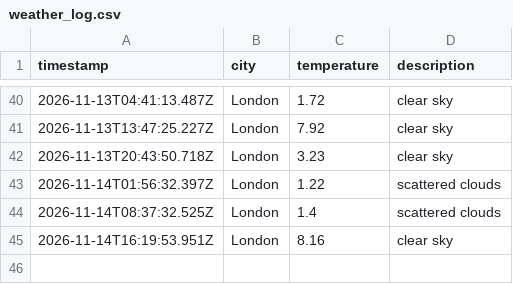
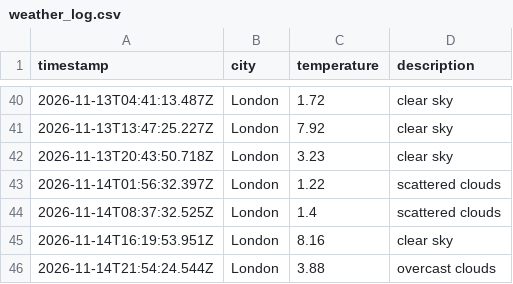
Before and after one commit to kimlxnh/weather_dataOps, a CSV file: data/weather_log.csv, drawn as a sheet; only a part is shown, gaps mark what is left out; the diff names each change by its address in the sheet, - before the commit and + after, or states it on an @@ line.

```diff
--- a/data/weather_log.csv
+++ b/data/weather_log.csv
+row 46: 2026-11-14T21:54:24.544Z | London | 3.88 | overcast clouds
```
Also changed, not shown: 1 other file.
